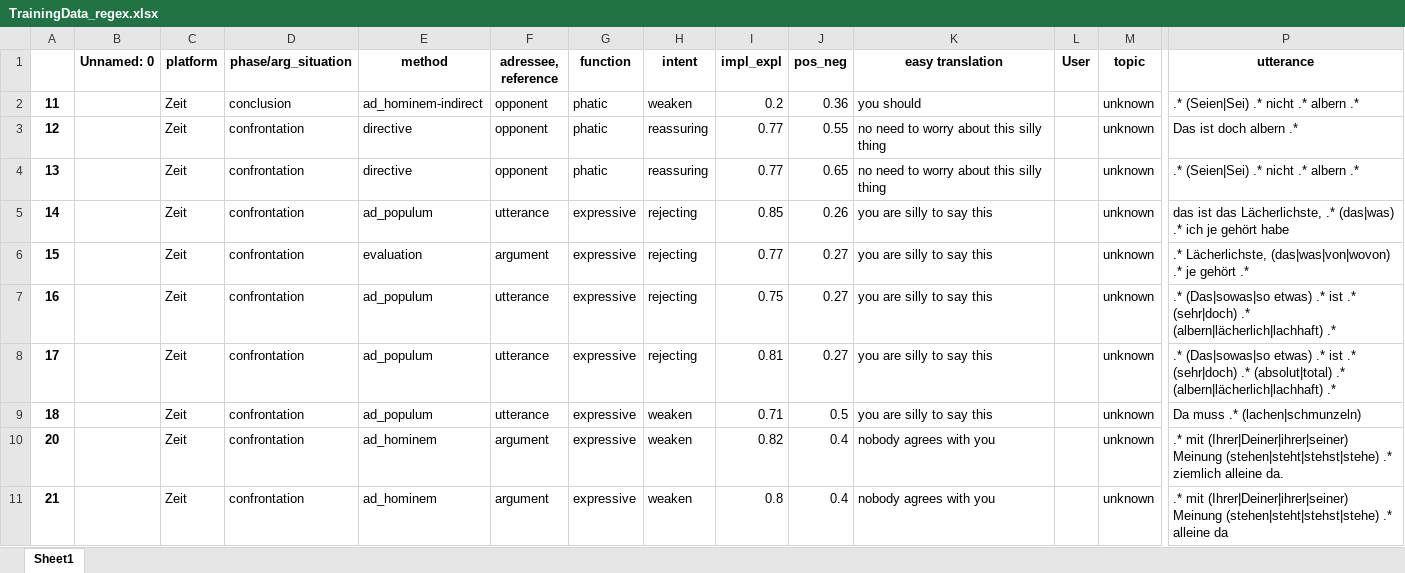
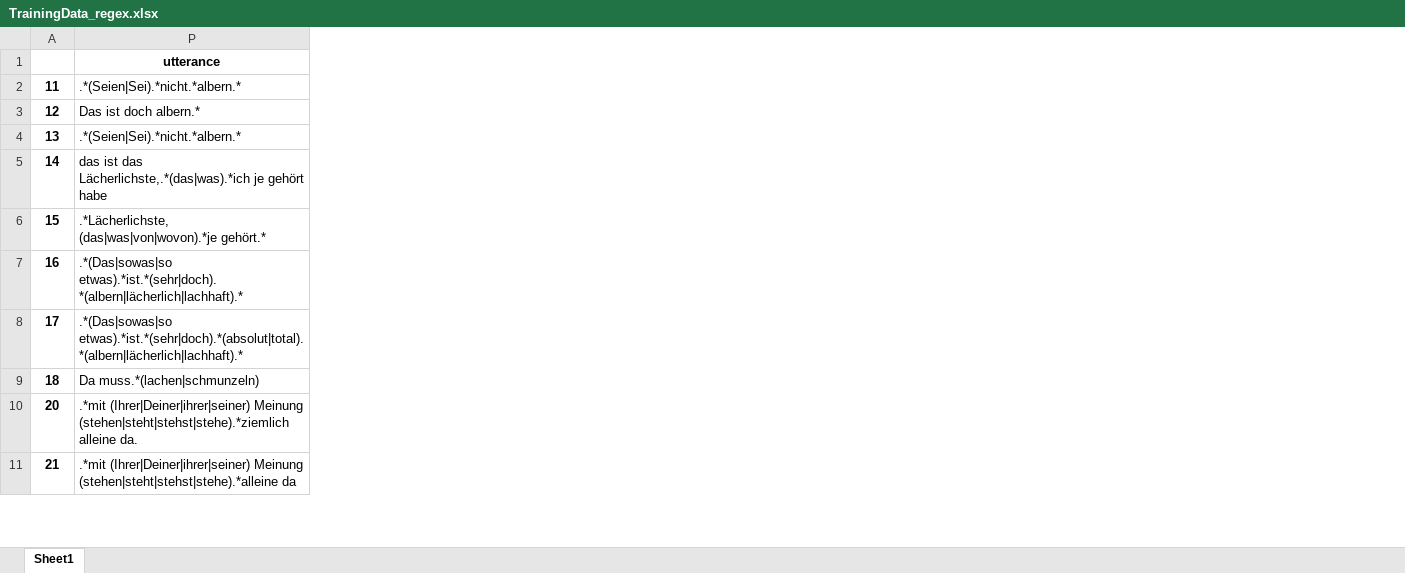
Before and after one commit to RegexoseOld/SmallData, an Excel workbook: webserver/model_data/TrainingData_regex.xlsx, sheet Sheet1, drawn as a sheet; only a part is shown, gaps mark what is left out; values as stored, in another font and other column widths than the file's, no borders; the diff covers the shown part only; the diff names each change by its address in the sheet, - before the commit and + after, or states it on an @@ line.

```diff
--- a/webserver/model_data/TrainingData_regex.xlsx (sheet Sheet1)
+++ b/webserver/model_data/TrainingData_regex.xlsx (sheet Sheet1)
@@ column B (Unnamed: 0) hidden, empty @@
@@ column C (platform) hidden, rows 2-11: all Zeit @@
@@ column D (phase/arg_situation) hidden, rows 2-11: conclusion | confrontation | confrontation | confrontation | confrontation | confrontation | confrontation | confrontation | confrontation | confrontation @@
@@ column E (method) hidden, rows 2-11: ad_hominem-indirect | directive | directive | ad_populum | evaluation | ad_populum | ad_populum | ad_populum | ad_hominem | ad_hominem @@
@@ column F (adressee, reference) hidden, rows 2-11: opponent | opponent | opponent | utterance | argument | utterance | utterance | utterance | argument | argument @@
@@ column G (function) hidden, rows 2-11: phatic | phatic | phatic | expressive | expressive | expressive | expressive | expressive | expressive | expressive @@
@@ column H (intent) hidden, rows 2-11: weaken | reassuring | reassuring | rejecting | rejecting | rejecting | rejecting | weaken | weaken | weaken @@
@@ column I (impl_expl) hidden, rows 2-11: 0.2 | 0.77 | 0.77 | 0.85 | 0.77 | 0.75 | 0.81 | 0.71 | 0.82 | 0.8 @@
@@ column J (pos_neg) hidden, rows 2-11: 0.36 | 0.55 | 0.65 | 0.26 | 0.27 | 0.27 | 0.27 | 0.5 | 0.4 | 0.4 @@
@@ column K (easy translation) hidden, rows 2-11: you should | no need to worry about this silly thing | no need to worry about this silly thing | you are silly to say this | you are silly to say this | you are silly to say this | you are silly to say this | you are silly to say this | nobody agrees with you | nobody agrees with you @@
@@ column L (User) hidden, empty @@
@@ column M (topic) hidden, rows 2-11: all unknown @@
-P2 (utterance): .* (Seien|Sei) .* nicht .* albern .*
+P2 (utterance): .*(Seien|Sei).*nicht.*albern.*
-P3 (utterance): Das ist doch albern .*
+P3 (utterance): Das ist doch albern.*
-P4 (utterance): .* (Seien|Sei) .* nicht .* albern .*
+P4 (utterance): .*(Seien|Sei).*nicht.*albern.*
-P5 (utterance): …ist das Lächerlichste, .* (das|was) .* ich je gehört…
+P5 (utterance): …ist das Lächerlichste,.*(das|was).*ich je gehört…
-P6 (utterance): .* Lächerlichste, (das|was|von|wovon) .* je gehört .*
+P6 (utterance): .*Lächerlichste, (das|was|von|wovon).*je gehört.*
-P7 (utterance): .* (Das|sowas|so etwas) .* ist .* (sehr|doch) .* (albern|lächerlich|lachhaft) .*
+P7 (utterance): .*(Das|sowas|so etwas).*ist.*(sehr|doch).*(albern|lächerlich|lachhaft).*
-P8 (utterance): .* (Das|sowas|so etwas) .* ist .* (sehr|doch) .* (absolut|total) .* (albern|lächerlich|lachhaft) .*
+P8 (utterance): .*(Das|sowas|so etwas).*ist.*(sehr|doch).*(absolut|total).*(albern|lächerlich|lachhaft).*
-P9 (utterance): Da muss .* (lachen|schmunzeln)
+P9 (utterance): Da muss.*(lachen|schmunzeln)
-P10 (utterance): .* mit (Ihrer|Deiner|ihrer|seiner) Meinung (stehen|steht|stehst|stehe) .* ziemlich alleine da.
+P10 (utterance): .*mit (Ihrer|Deiner|ihrer|seiner) Meinung (stehen|steht|stehst|stehe).*ziemlich alleine da.
-P11 (utterance): .* mit (Ihrer|Deiner|ihrer|seiner) Meinung (stehen|steht|stehst|stehe) .* alleine da
+P11 (utterance): .*mit (Ihrer|Deiner|ihrer|seiner) Meinung (stehen|steht|stehst|stehe).*alleine da
```
Also changed, not shown: 2 removed columns and 142 edited cells elsewhere in this sheet, 3 other files.
